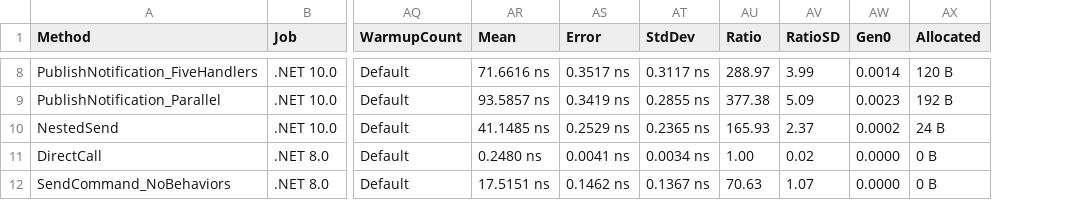
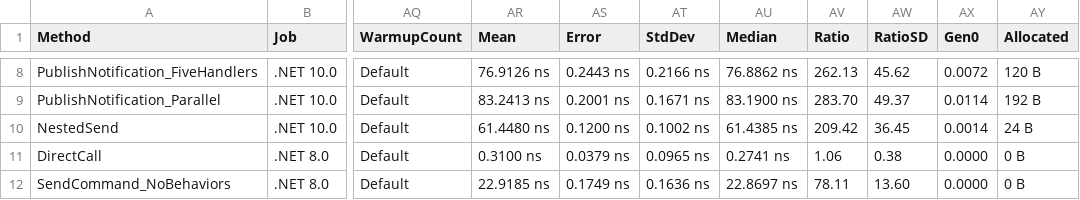
Before and after one commit to ericksonlopezf/dotnet-mediator, a CSV file: benchmarks/results/results/EricksonLopez.Mediator.Benchmarks.MediatorBenchmarks-report.csv, drawn as a sheet; only a part is shown, gaps mark what is left out; addresses are those after the commit; the diff covers the shown part only; the diff names each change by its address in the sheet, - before the commit and + after, or states it on an @@ line.

```diff
--- a/benchmarks/results/results/EricksonLopez.Mediator.Benchmarks.MediatorBenchmarks-report.csv
+++ b/benchmarks/results/results/EricksonLopez.Mediator.Benchmarks.MediatorBenchmarks-report.csv
+column AU (Median), rows 8-12: 76.8862 ns | 83.1900 ns | 61.4385 ns | 0.2741 ns | 22.8697 ns
-AR8 (Mean): 71.6616 ns
+AR8 (Mean): 76.9126 ns
-AS8 (Error): 0.3517 ns
+AS8 (Error): 0.2443 ns
-AT8 (StdDev): 0.3117 ns
+AT8 (StdDev): 0.2166 ns
-AV8 (Ratio): 288.97
+AV8 (Ratio): 262.13
-AW8 (RatioSD): 3.99
+AW8 (RatioSD): 45.62
-AX8 (Gen0): 0.0014
+AX8 (Gen0): 0.0072
-AR9 (Mean): 93.5857 ns
+AR9 (Mean): 83.2413 ns
-AS9 (Error): 0.3419 ns
+AS9 (Error): 0.2001 ns
-AT9 (StdDev): 0.2855 ns
+AT9 (StdDev): 0.1671 ns
-AV9 (Ratio): 377.38
+AV9 (Ratio): 283.70
-AW9 (RatioSD): 5.09
+AW9 (RatioSD): 49.37
-AX9 (Gen0): 0.0023
+AX9 (Gen0): 0.0114
-AR10 (Mean): 41.1485 ns
+AR10 (Mean): 61.4480 ns
-AS10 (Error): 0.2529 ns
+AS10 (Error): 0.1200 ns
-AT10 (StdDev): 0.2365 ns
+AT10 (StdDev): 0.1002 ns
-AV10 (Ratio): 165.93
+AV10 (Ratio): 209.42
-AW10 (RatioSD): 2.37
+AW10 (RatioSD): 36.45
-AX10 (Gen0): 0.0002
+AX10 (Gen0): 0.0014
-AR11 (Mean): 0.2480 ns
+AR11 (Mean): 0.3100 ns
-AS11 (Error): 0.0041 ns
+AS11 (Error): 0.0379 ns
-AT11 (StdDev): 0.0034 ns
+AT11 (StdDev): 0.0965 ns
-AV11 (Ratio): 1.00
+AV11 (Ratio): 1.06
-AW11 (RatioSD): 0.02
+AW11 (RatioSD): 0.38
-AR12 (Mean): 17.5151 ns
+AR12 (Mean): 22.9185 ns
-AS12 (Error): 0.1462 ns
+AS12 (Error): 0.1749 ns
-AT12 (StdDev): 0.1367 ns
+AT12 (StdDev): 0.1636 ns
-AV12 (Ratio): 70.63
+AV12 (Ratio): 78.11
-AW12 (RatioSD): 1.07
+AW12 (RatioSD): 13.60
```
Also changed, not shown: 167 edited cells elsewhere in this file, 5 other files.
